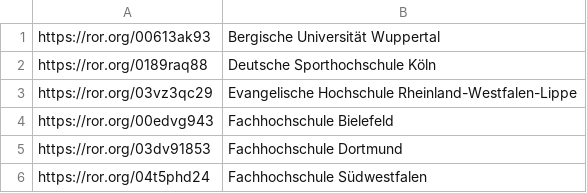
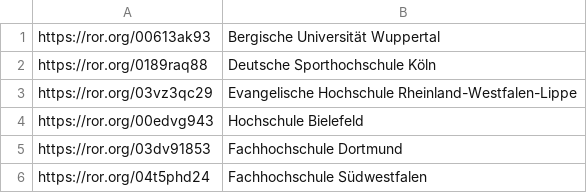
Before and after one commit to TIBHannover/oersi-etl, a TSV file: data/maps/orcaUni.tsv, drawn as a sheet; only a part is shown.

Commit message:
Update orcaUni.tsv

```diff
--- a/data/maps/orcaUni.tsv
+++ b/data/maps/orcaUni.tsv
@@ -3,3 +3,3 @@ https://ror.org/0189raq88	Deutsche Sporthochschule Köln
 https://ror.org/03vz3qc29	Evangelische Hochschule Rheinland-Westfalen-Lippe
-https://ror.org/00edvg943	Fachhochschule Bielefeld
+https://ror.org/00edvg943	Hochschule Bielefeld
 https://ror.org/03dv91853	Fachhochschule Dortmund
```
